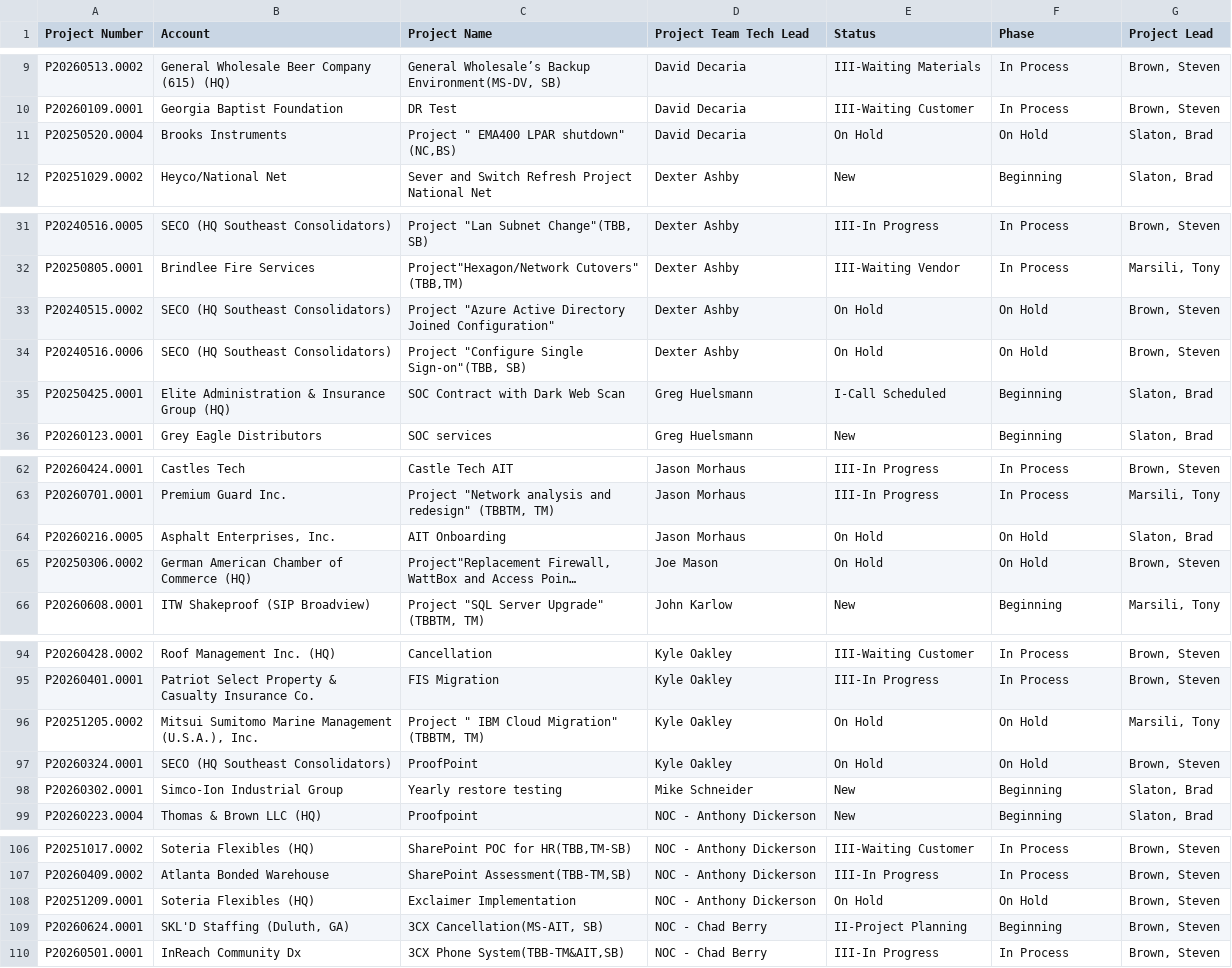
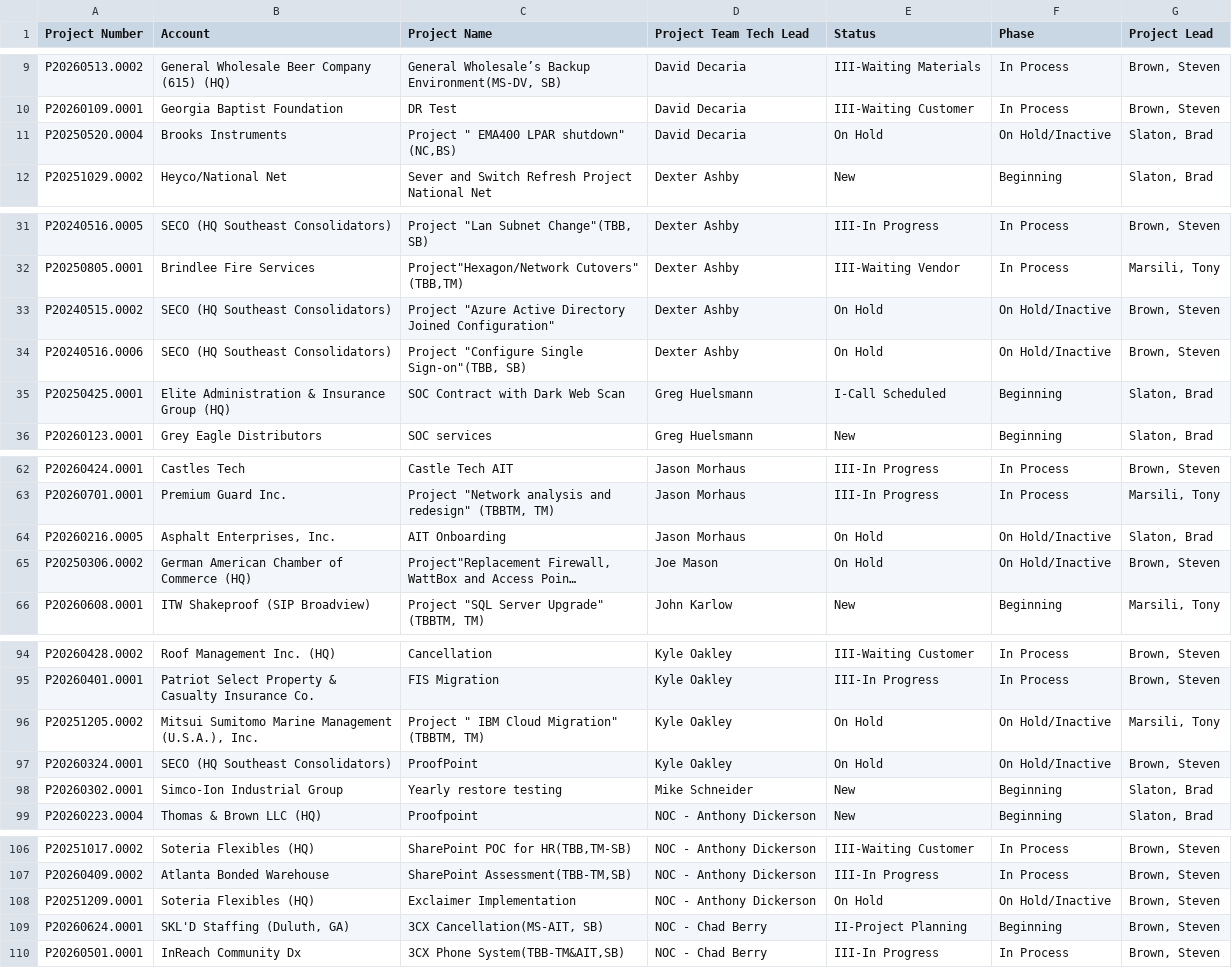
Before and after one commit to winkjb/ai-dev, a CSV file: project-management/01-coordinator/output/workload-by-tech-lead-detail.csv, drawn as a sheet; only a part is shown, gaps mark what is left out; long unchanged cells end in …; the diff covers the shown part only; the diff names each change by its address in the sheet, - before the commit and + after, or states it on an @@ line.

```diff
--- a/project-management/01-coordinator/output/workload-by-tech-lead-detail.csv
+++ b/project-management/01-coordinator/output/workload-by-tech-lead-detail.csv
-F11 (Phase): On Hold
+F11 (Phase): On Hold/Inactive
-F33:F34 (Phase): On Hold
+F33:F34 (Phase): On Hold/Inactive
-F64:F65 (Phase): On Hold
+F64:F65 (Phase): On Hold/Inactive
-F96:F97 (Phase): On Hold
+F96:F97 (Phase): On Hold/Inactive
-F108 (Phase): On Hold
+F108 (Phase): On Hold/Inactive
```
Also changed, not shown: 1 edited cell elsewhere in this file, project-management/01-coordinator/output/workload-by-tech-lead.csv, project-management/data/reference/status-phase-mapping.csv, 9 other files.
